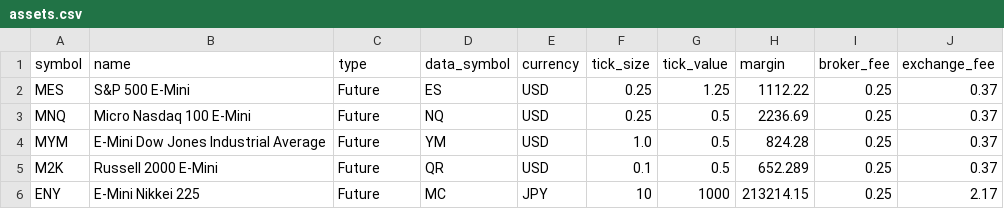
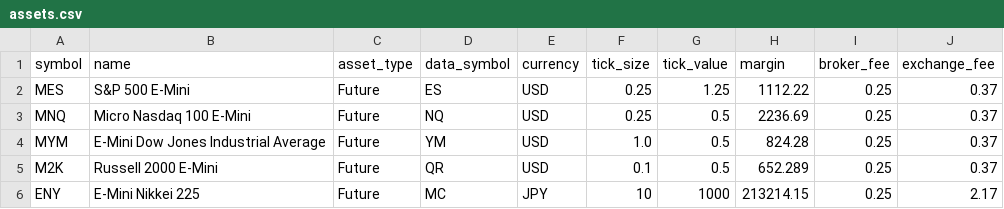
Before and after one commit to encratite/unquantified, a CSV file: assets.csv, drawn as a sheet; only a part is shown.

Commit message:
Introduced maps and linked lists within the OHLC archives in order to accommodate common lookup scenarios

```diff
--- a/assets.csv
+++ b/assets.csv
@@ -1,2 +1,2 @@
-symbol,name,type,data_symbol,currency,tick_size,tick_value,margin,broker_fee,exchange_fee
+symbol,name,asset_type,data_symbol,currency,tick_size,tick_value,margin,broker_fee,exchange_fee
 MES,S&P 500 E-Mini,Future,ES,USD,0.25,1.25,1112.22,0.25,0.37
```
Also changed, not shown: 4 other files.
